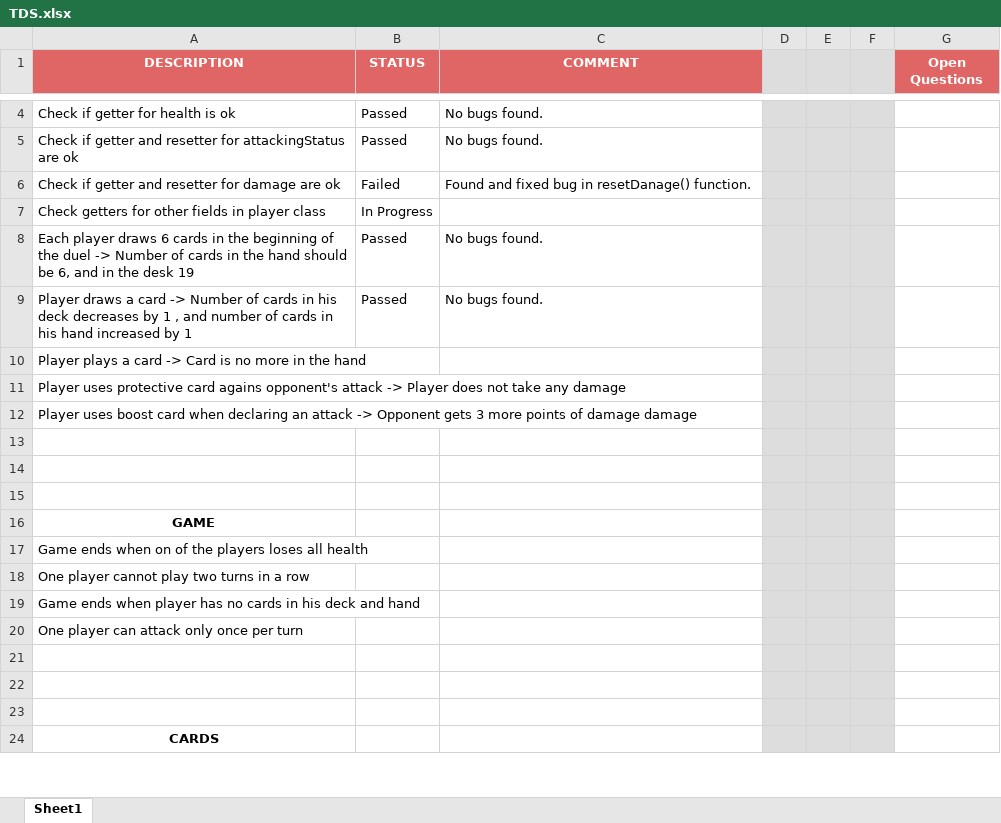
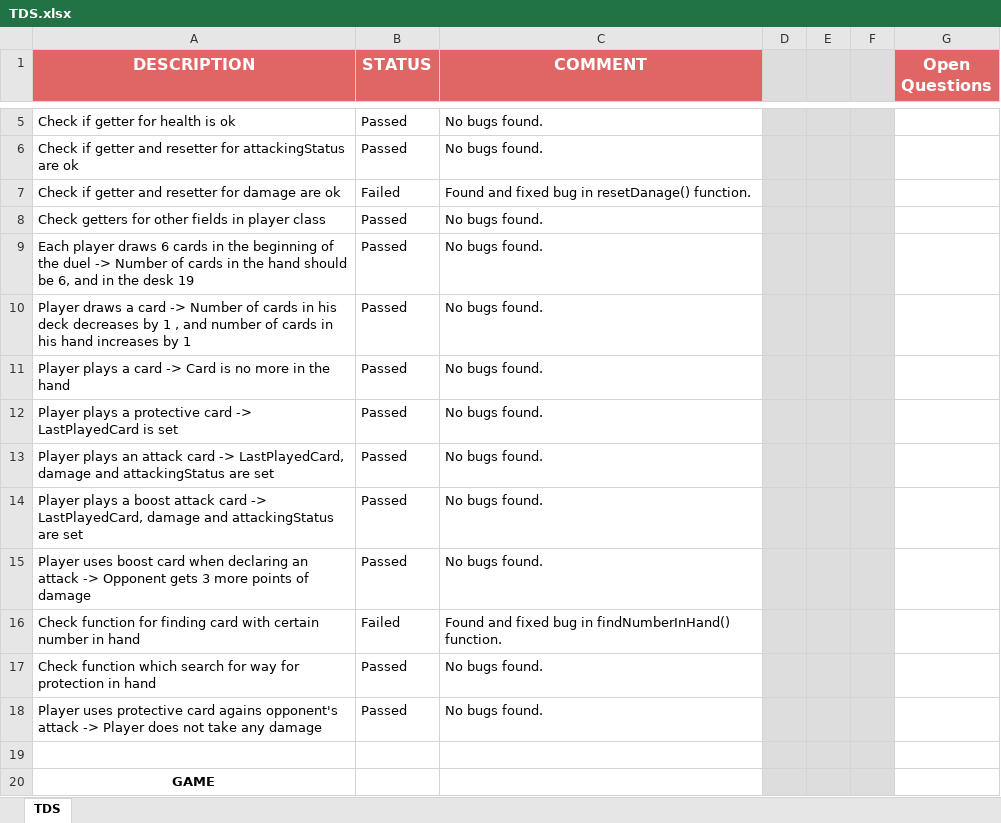
Before and after one commit to nikiskoric/qa-job-fair, an Excel workbook: TDS.xlsx, sheet TDS, drawn as a sheet; only a part is shown, gaps mark what is left out; the shorter side is filled out with more unchanged rows; values as stored, in another font and other column widths than the file's, no borders; removed rows and columns are numbered as before the commit, all else as after; the diff covers the shown part only; the diff names each change by its address in the sheet, - before the commit and + after, or states it on an @@ line.

Commit message:
Added xlsx files.

```diff
--- a/TDS.xlsx (sheet TDS)
+++ b/TDS.xlsx (sheet TDS)
-sheet tab: Sheet1
+sheet tab: TDS
@@ A1:C1 text size: larger @@
@@ G1 text size: larger @@
-B8 (STATUS): In Progress
+B8 (STATUS): Passed
-C8 (COMMENT): (empty)
+C8 (COMMENT): No bugs found.
-A10 (DESCRIPTION): …his hand increased by 1
+A10 (DESCRIPTION): …his hand increases by 1
-B11 (STATUS): (empty)
+B11 (STATUS): Passed
-C11 (COMMENT): (empty)
+C11 (COMMENT): No bugs found.
+row 12: Player plays a protective card -> LastPlayedCard is set | Passed | No bugs found.
+row 13: Player plays an attack card -> LastPlayedCard, damage and attackingStatus are set | Passed | No bugs found.
+row 14: Player plays a boost attack card -> LastPlayedCard, damage and attackingStatus are set | Passed | No bugs found.
+row 15: Player uses boost card when declaring an attack -> Opponent gets 3 more points of damage | Passed | No bugs found.
+row 16: Check function for finding card with certain number in hand | Failed | Found and fixed bug in findNumberInHand() function.
+row 17: Check function which search for way for protection in hand | Passed | No bugs found.
-B18 (STATUS): (empty)
+B18 (STATUS): Passed
-C18 (COMMENT): (empty)
+C18 (COMMENT): No bugs found.
-row 12: Player uses boost card when declaring an attack -> Opponent gets 3 more points of damage damage
-row 13: (empty)
-row 14: (empty)
```
Also changed, not shown: 28 added rows, 2 removed rows and 8 edited cells elsewhere in this sheet, Bugs.xlsx.
